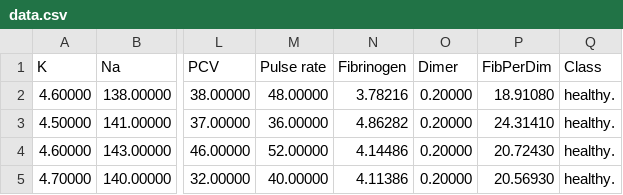
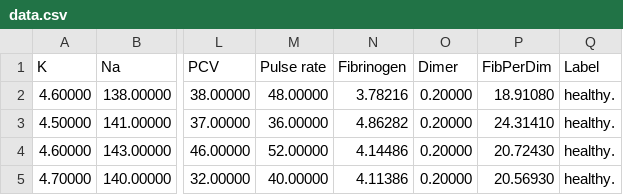
Before and after one commit to pbanos/botanic, a CSV file: examples/continuous/data.csv, drawn as a sheet; only a part is shown, gaps mark what is left out; the diff names each change by its address in the sheet, - before the commit and + after, or states it on an @@ line.

Commit message:
Provide run script for examples

```diff
--- a/examples/continuous/data.csv
+++ b/examples/continuous/data.csv
-Q1: Class
+Q1: Label
```
Also changed, not shown: examples/discrete/data.csv, examples/mushrooms/data.csv, 4 other files.
